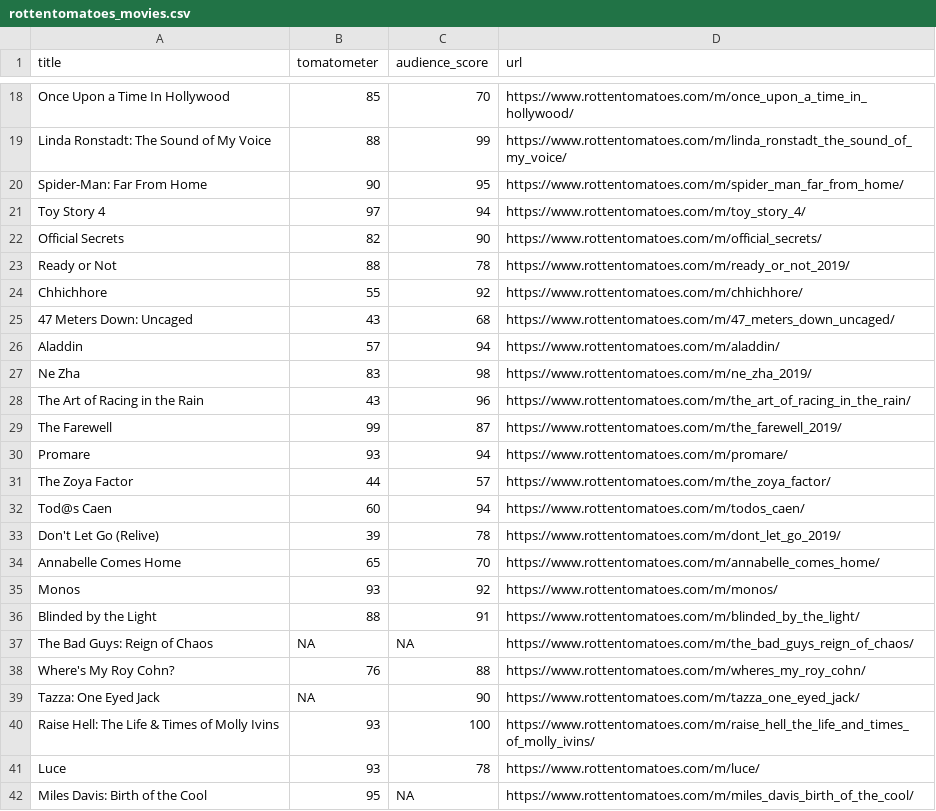
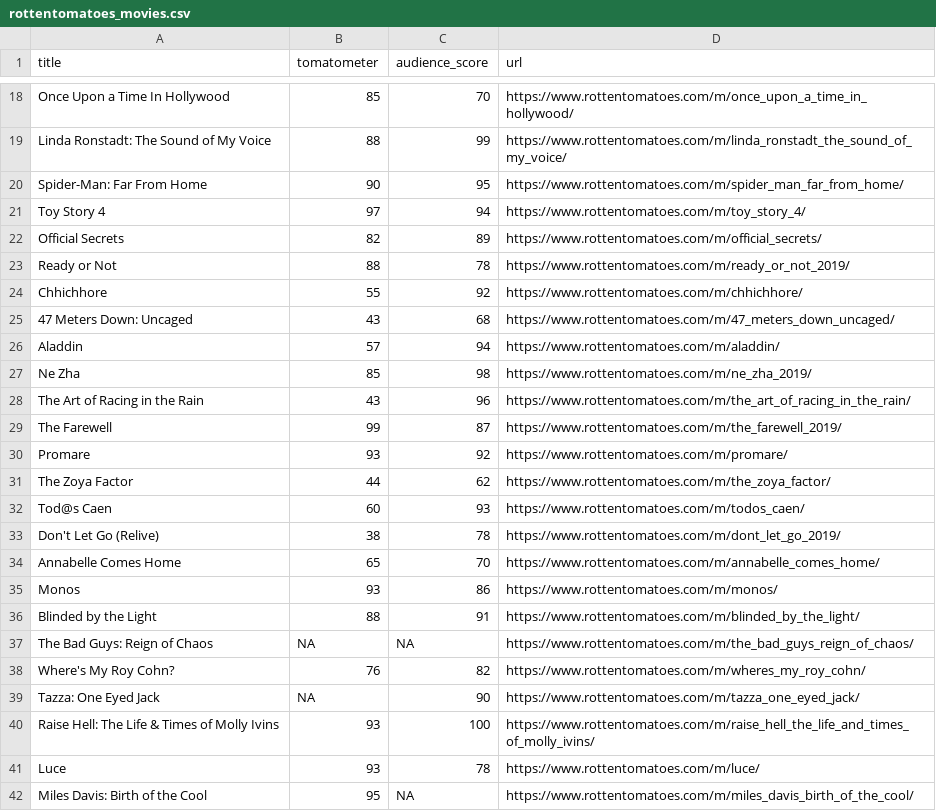
Before and after one commit to kmamykin/STATW5702, a CSV file: rottentomatoes_movies.csv, drawn as a sheet; only a part is shown, gaps mark what is left out; the diff covers the shown part only.

```diff
--- a/rottentomatoes_movies.csv
+++ b/rottentomatoes_movies.csv
@@ -21,3 +21,3 @@
 "Toy Story 4",97,94,"https://www.rottentomatoes.com/m/toy_story_4/"
-"Official Secrets",82,90,"https://www.rottentomatoes.com/m/official_secrets/"
+"Official Secrets",82,89,"https://www.rottentomatoes.com/m/official_secrets/"
 "Ready or Not",88,78,"https://www.rottentomatoes.com/m/ready_or_not_2019/"
@@ -26,14 +26,14 @@
 "Aladdin",57,94,"https://www.rottentomatoes.com/m/aladdin/"
-"Ne Zha",83,98,"https://www.rottentomatoes.com/m/ne_zha_2019/"
+"Ne Zha",85,98,"https://www.rottentomatoes.com/m/ne_zha_2019/"
 "The Art of Racing in the Rain",43,96,"https://www.rottentomatoes.com/m/the_art_of_racing_in_the_rain/"
 "The Farewell",99,87,"https://www.rottentomatoes.com/m/the_farewell_2019/"
-"Promare",93,94,"https://www.rottentomatoes.com/m/promare/"
-"The Zoya Factor",44,57,"https://www.rottentomatoes.com/m/the_zoya_factor/"
-"Tod@s Caen",60,94,"https://www.rottentomatoes.com/m/todos_caen/"
-"Don't Let Go (Relive)",39,78,"https://www.rottentomatoes.com/m/dont_let_go_2019/"
+"Promare",93,92,"https://www.rottentomatoes.com/m/promare/"
+"The Zoya Factor",44,62,"https://www.rottentomatoes.com/m/the_zoya_factor/"
+"Tod@s Caen",60,93,"https://www.rottentomatoes.com/m/todos_caen/"
+"Don't Let Go (Relive)",38,78,"https://www.rottentomatoes.com/m/dont_let_go_2019/"
 "Annabelle Comes Home",65,70,"https://www.rottentomatoes.com/m/annabelle_comes_home/"
-"Monos",93,92,"https://www.rottentomatoes.com/m/monos/"
+"Monos",93,86,"https://www.rottentomatoes.com/m/monos/"
 "Blinded by the Light",88,91,"https://www.rottentomatoes.com/m/blinded_by_the_light/"
 "The Bad Guys: Reign of Chaos",NA,NA,"https://www.rottentomatoes.com/m/the_bad_guys_reign_of_chaos/"
-"Where's My Roy Cohn?",76,88,"https://www.rottentomatoes.com/m/wheres_my_roy_cohn/"
+"Where's My Roy Cohn?",76,82,"https://www.rottentomatoes.com/m/wheres_my_roy_cohn/"
 "Tazza: One Eyed Jack",NA,90,"https://www.rottentomatoes.com/m/tazza_one_eyed_jack/"
```
Also changed, not shown: 9 added rows and 3 edited cells elsewhere in this file, 6 other files.
